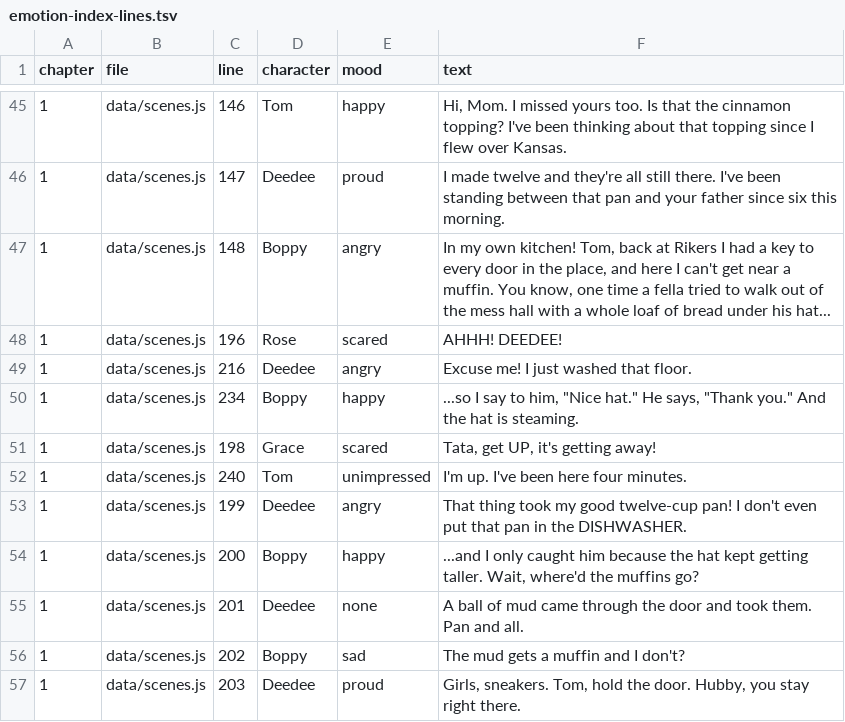
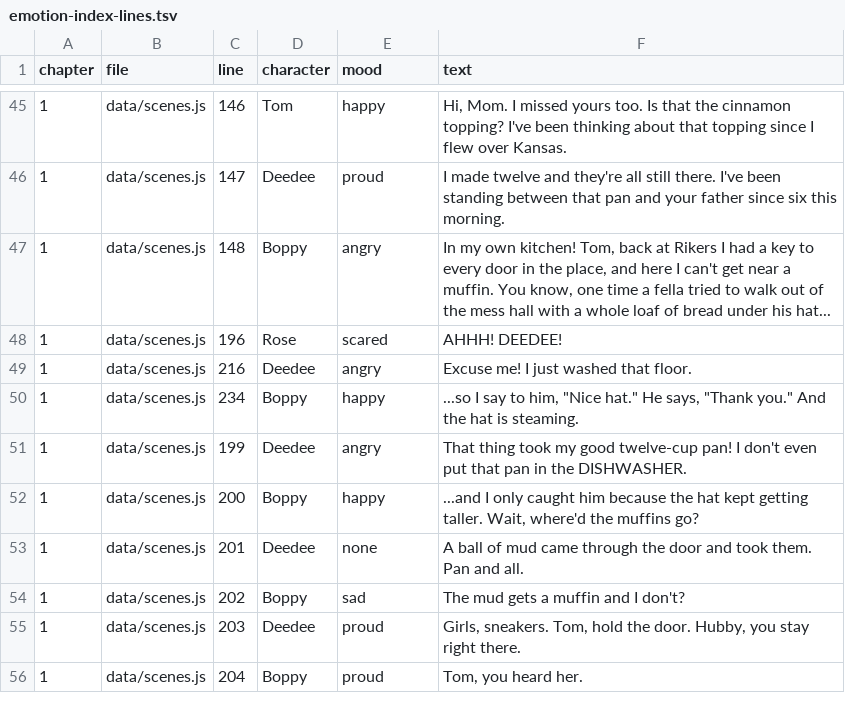
Before and after one commit to trivituso81/adventures-of-tom, a TSV file: docs/emotion-index-lines.tsv, drawn as a sheet; only a part is shown, gaps mark what is left out; the shorter side is filled out with more unchanged rows; the diff names each change by its address in the sheet, - before the commit and + after, or states it on an @@ line.

```diff
--- a/docs/emotion-index-lines.tsv
+++ b/docs/emotion-index-lines.tsv
-row 51: 1 | data/scenes.js | 198 | Grace | scared | Tata, get UP, it's getting away!
-row 52: 1 | data/scenes.js | 240 | Tom | unimpressed | I'm up. I've been here four minutes.
```
Also changed, not shown: docs/line-gaps.tsv, docs/script-convos.tsv, 15 other files.
